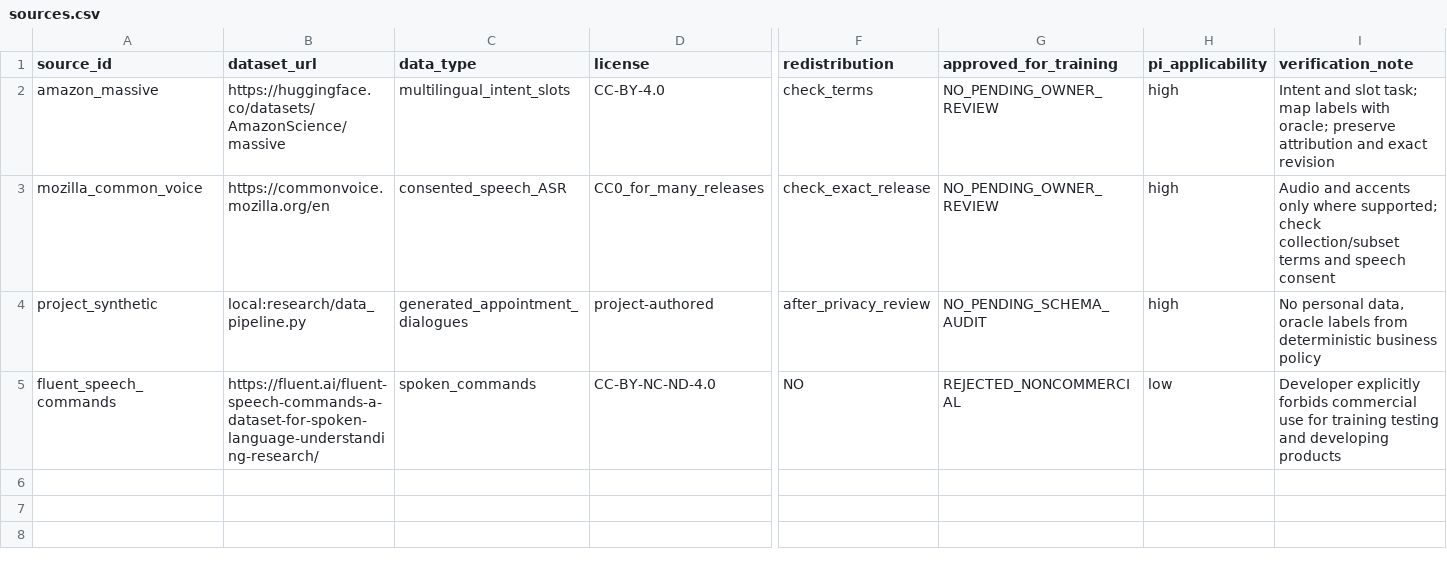
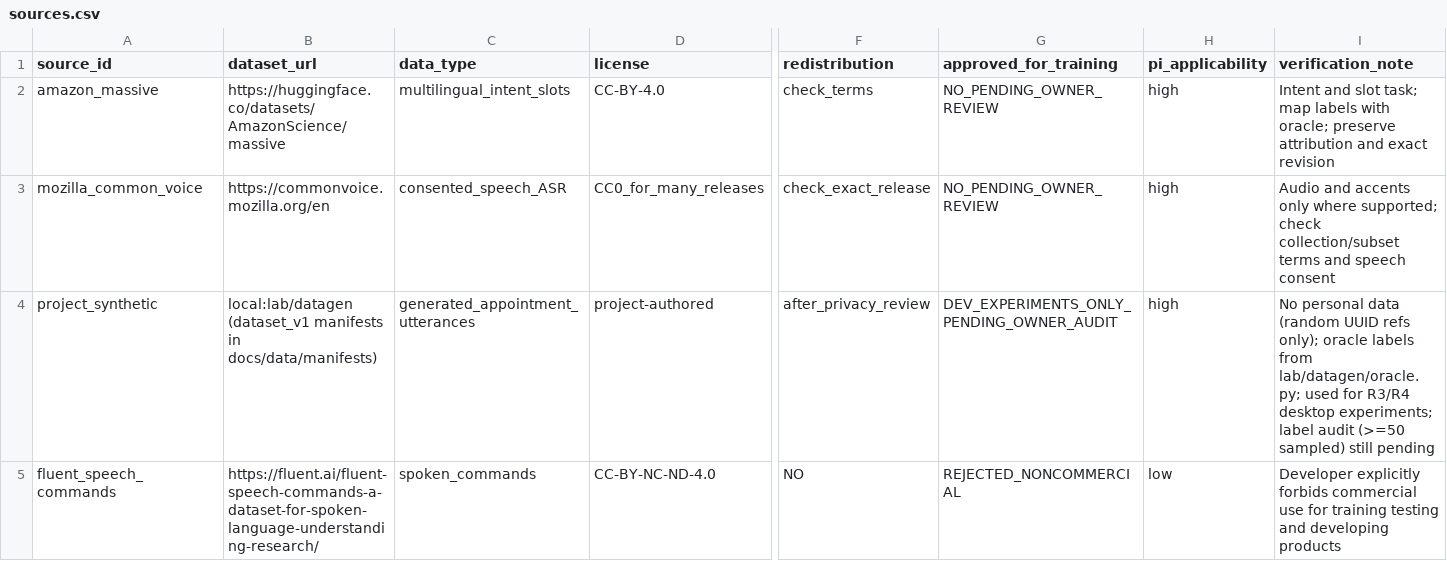
Before and after one commit to as4584/Raspberry-4-model-B-8gb-ram-, a CSV file: docs/data/sources.csv, drawn as a sheet; only a part is shown, gaps mark what is left out; the diff names each change by its address in the sheet, - before the commit and + after, or states it on an @@ line.

```diff
--- a/docs/data/sources.csv
+++ b/docs/data/sources.csv
-B4 (dataset_url): local:research/data_pipeline.py
+B4 (dataset_url): local:lab/datagen (dataset_v1 manifests in docs/data/manifests)
-C4 (data_type): generated_appointment_dialogues
+C4 (data_type): generated_appointment_utterances
-G4 (approved_for_training): NO_PENDING_SCHEMA_AUDIT
+G4 (approved_for_training): DEV_EXPERIMENTS_ONLY_PENDING_OWNER_AUDIT
-I4 (verification_note): No personal data, oracle labels from deterministic business policy
+I4 (verification_note): No personal data (random UUID refs only); oracle labels from lab/datagen/oracle.py; used for R3/R4 desktop experiments; label audit (>=50 sampled) still pending
```
Also changed, not shown: 4 other files.
